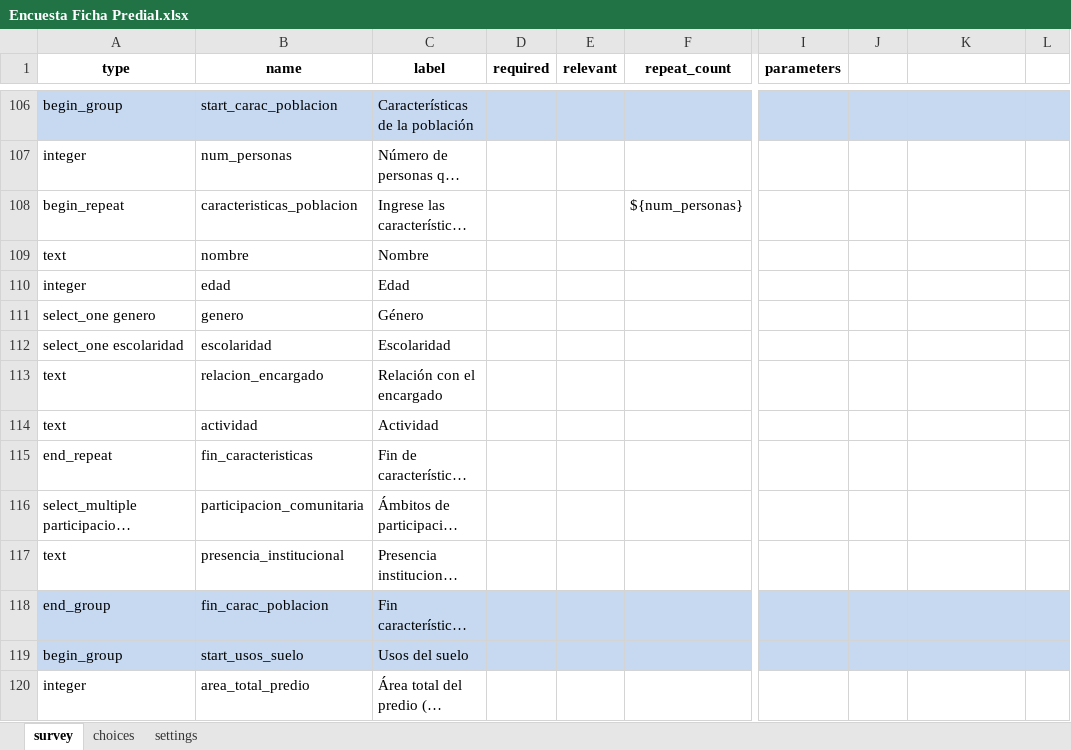
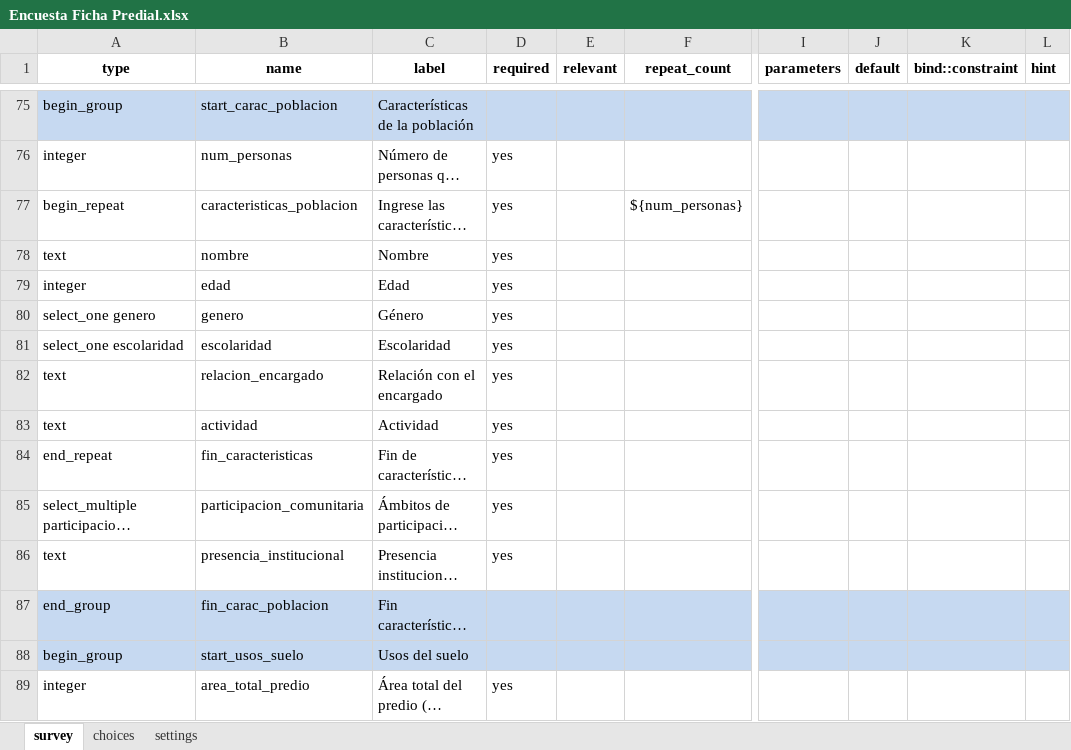
Before and after one commit to SGI-ManuelPico/informesCenso, an Excel workbook: xlsForms/Encuesta Ficha Predial.xlsx, sheet survey, drawn as a sheet; only a part is shown, gaps mark what is left out; long unchanged cells end in …; values as stored, in another font and other column widths than the file's, no borders; addresses are those after the commit; the diff covers the shown part only; the diff names each change by its address in the sheet, - before the commit and + after, or states it on an @@ line.

```diff
--- a/xlsForms/Encuesta Ficha Predial.xlsx (sheet survey)
+++ b/xlsForms/Encuesta Ficha Predial.xlsx (sheet survey)
-J1: (empty)
+J1: default
-K1: (empty)
+K1: bind::constraint
-L1: (empty)
+L1: hint
-D76:D86 (required): (empty)
+D76:D86 (required): yes
-D89 (required): (empty)
+D89 (required): yes
```
Also changed, not shown: 85 added rows, 31 removed rows, 2 moved rows and 20 edited cells elsewhere in this sheet, sheet choices, xlsForms/Encuesta 2 AGROPECUARIO.xlsx.
